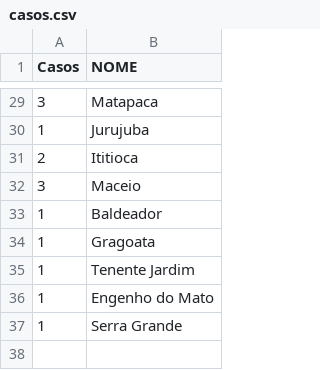
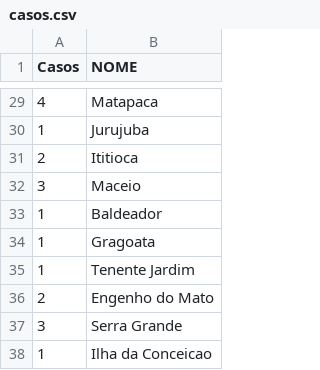
Before and after one commit to pjfernandes/pjfernandes.github.io, a CSV file: casos.csv, drawn as a sheet; only a part is shown, gaps mark what is left out; the diff covers the shown part only.

```diff
--- a/casos.csv
+++ b/casos.csv
@@ -29,2 +29,2 @@ Casos;NOME
-3;Matapaca
+4;Matapaca
 1;Jurujuba
@@ -35,3 +35,4 @@ Casos;NOME
 1;Tenente Jardim
-1;Engenho do Mato
-1;Serra Grande
+2;Engenho do Mato
+3;Serra Grande
+1;Ilha da Conceicao
```
Also changed, not shown: 16 edited cells elsewhere in this file.
